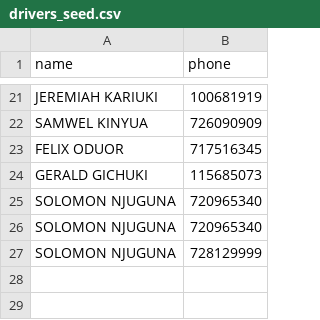
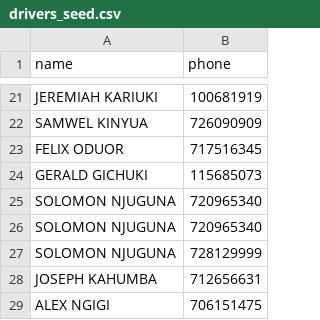
Before and after one commit to Lipkariuki/smithsons-logistics, a CSV file: data/drivers_seed.csv, drawn as a sheet; only a part is shown, gaps mark what is left out.

Commit message:
Add truck KDM 009J and new drivers

```diff
--- a/data/drivers_seed.csv
+++ b/data/drivers_seed.csv
@@ -27 +27,3 @@ SOLOMON NJUGUNA,720965340
 SOLOMON NJUGUNA,728129999
+JOSEPH KAHUMBA,712656631
+ALEX NGIGI,706151475
```
Also changed, not shown: data/owners_vehicles_seed.csv.
